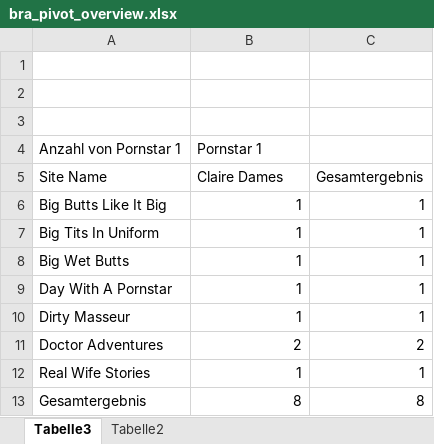
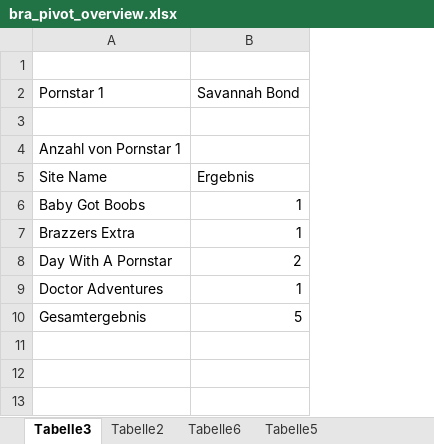
Before and after one commit to docwerder/braz, an Excel workbook: bra_pivot_overview.xlsx, sheet Tabelle3, drawn as a sheet; values as stored, in another font and other column widths than the file's, no borders; removed rows and columns are numbered as before the commit, all else as after; the diff names each change by its address in the sheet, - before the commit and + after, or states it on an @@ line.

```diff
--- a/bra_pivot_overview.xlsx (sheet Tabelle3)
+++ b/bra_pivot_overview.xlsx (sheet Tabelle3)
+sheet tab: Tabelle6
+sheet tab: Tabelle5
-column C, row 5: Gesamtergebnis; rows 7-9: all 1; row 11: 2; row 13: 8
+row 2: Pornstar 1 | Savannah Bond
-row 3: (empty)
-B4: Pornstar 1
+B4: (empty)
-B5: Claire Dames
+B5: Ergebnis
-row 6: Big Butts Like It Big | 1 | 1
-A6: Big Tits In Uniform
+A6: Baby Got Boobs
-A7: Big Wet Butts
+A7: Brazzers Extra
-B8: 1
+B8: 2
-row 10: Dirty Masseur | 1 | 1
-B9: 2
+B9: 1
-row 12: Real Wife Stories | 1 | 1
-B10: 8
+B10: 5
```
Also changed, not shown: sheet Tabelle2, 29 other files.
